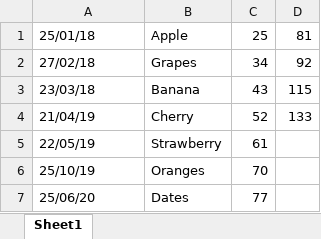
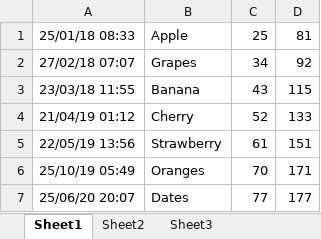
Before and after one commit to shyed2001/Asset-Management-ERP-MBA, an Excel workbook: Testopenpyxl.xlsx, sheet Sheet1, drawn as a sheet; values as stored, in another font and other column widths than the file's, no borders; the diff names each change by its address in the sheet, - before the commit and + after, or states it on an @@ line.

```diff
--- a/Testopenpyxl.xlsx (sheet Sheet1)
+++ b/Testopenpyxl.xlsx (sheet Sheet1)
+sheet tab: Sheet2
+sheet tab: Sheet3
-A1: 25/01/18
+A1: 25/01/18 08:33
-A2: 27/02/18
+A2: 27/02/18 07:07
-A3: 23/03/18
+A3: 23/03/18 11:55
-A4: 21/04/19
+A4: 21/04/19 01:12
-A5: 22/05/19
+A5: 22/05/19 13:56
-D5: (empty)
+D5: 151
-A6: 25/10/19
+A6: 25/10/19 05:49
-D6: (empty)
+D6: 171
-A7: 25/06/20
+A7: 25/06/20 20:07
-D7: (empty)
+D7: 177
```
Also changed, not shown: 1 other file.
